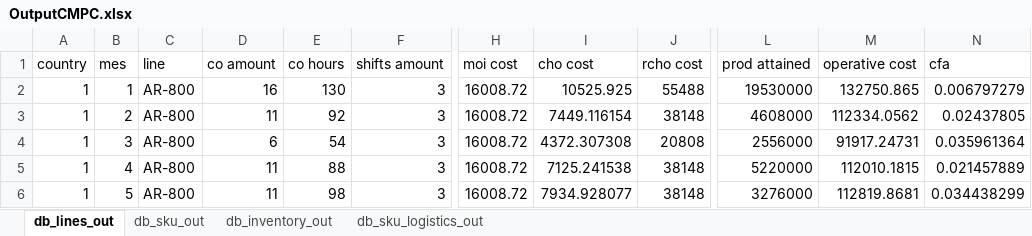
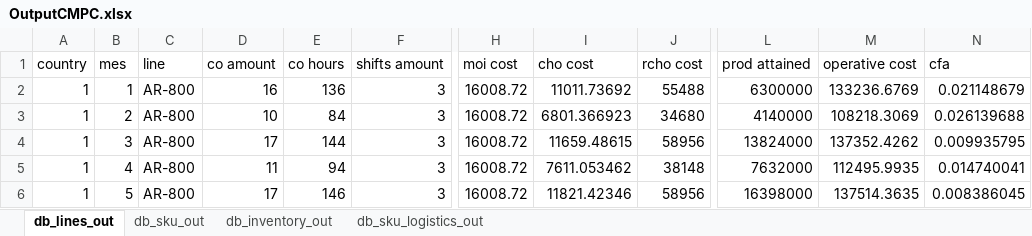
Before and after one commit to elisa-ite/CMPC-manufacturing, an Excel workbook: CMPC_Manufacturing/OutputCMPC.xlsx, sheet db_lines_out, drawn as a sheet; only a part is shown, gaps mark what is left out; values as stored, in another font and other column widths than the file's, no borders; the diff covers the shown part only; the diff names each change by its address in the sheet, - before the commit and + after, or states it on an @@ line.

```diff
--- a/CMPC_Manufacturing/OutputCMPC.xlsx (sheet db_lines_out)
+++ b/CMPC_Manufacturing/OutputCMPC.xlsx (sheet db_lines_out)
-E2 (co hours): 130
+E2 (co hours): 136
-I2 (cho cost): 10525.925
+I2 (cho cost): 11011.73692
-L2 (prod attained): 19530000
+L2 (prod attained): 6300000
-M2 (operative cost): 132750.865
+M2 (operative cost): 133236.6769
-N2 (cfa): 0.006797279
+N2 (cfa): 0.021148679
-D3 (co amount): 11
+D3 (co amount): 10
-E3 (co hours): 92
+E3 (co hours): 84
-I3 (cho cost): 7449.116154
+I3 (cho cost): 6801.366923
-J3 (rcho cost): 38148
+J3 (rcho cost): 34680
-L3 (prod attained): 4608000
+L3 (prod attained): 4140000
-M3 (operative cost): 112334.0562
+M3 (operative cost): 108218.3069
-N3 (cfa): 0.02437805
+N3 (cfa): 0.026139688
-D4 (co amount): 6
+D4 (co amount): 17
-E4 (co hours): 54
+E4 (co hours): 144
-I4 (cho cost): 4372.307308
+I4 (cho cost): 11659.48615
-J4 (rcho cost): 20808
+J4 (rcho cost): 58956
-L4 (prod attained): 2556000
+L4 (prod attained): 13824000
-M4 (operative cost): 91917.24731
+M4 (operative cost): 137352.4262
-N4 (cfa): 0.035961364
+N4 (cfa): 0.009935795
-E5 (co hours): 88
+E5 (co hours): 94
-I5 (cho cost): 7125.241538
+I5 (cho cost): 7611.053462
-L5 (prod attained): 5220000
+L5 (prod attained): 7632000
-M5 (operative cost): 112010.1815
+M5 (operative cost): 112495.9935
-N5 (cfa): 0.021457889
+N5 (cfa): 0.014740041
-D6 (co amount): 11
+D6 (co amount): 17
-E6 (co hours): 98
+E6 (co hours): 146
-I6 (cho cost): 7934.928077
+I6 (cho cost): 11821.42346
-J6 (rcho cost): 38148
+J6 (rcho cost): 58956
-L6 (prod attained): 3276000
+L6 (prod attained): 16398000
-M6 (operative cost): 112819.8681
+M6 (operative cost): 137514.3635
-N6 (cfa): 0.034438299
+N6 (cfa): 0.008386045
```
Also changed, not shown: 9 added rows, 9 removed rows and 1186 edited cells elsewhere in this sheet, sheet db_sku_out, sheet db_inventory_out, CMPC_Manufacturing/InputCMPC.xlsx, 4 other files.
